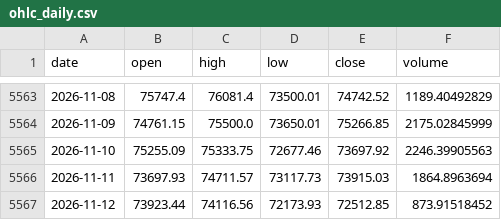
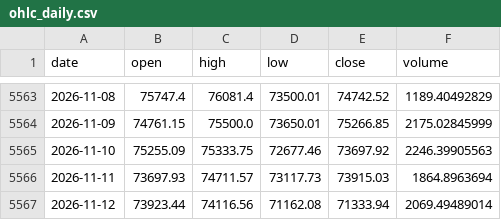
Before and after one commit to OzVii/bitcoin-cycle, a CSV file: data/ohlc_daily.csv, drawn as a sheet; only a part is shown, gaps mark what is left out.

```diff
--- a/data/ohlc_daily.csv
+++ b/data/ohlc_daily.csv
@@ -5566,2 +5566,2 @@ date,open,high,low,close,volume
 2026-11-11,73697.93,74711.57,73117.73,73915.03,1864.8963694
-2026-11-12,73923.44,74116.56,72173.93,72512.85,873.91518452
+2026-11-12,73923.44,74116.56,71162.08,71333.94,2069.49489014
```
Also changed, not shown: 3 other files.
